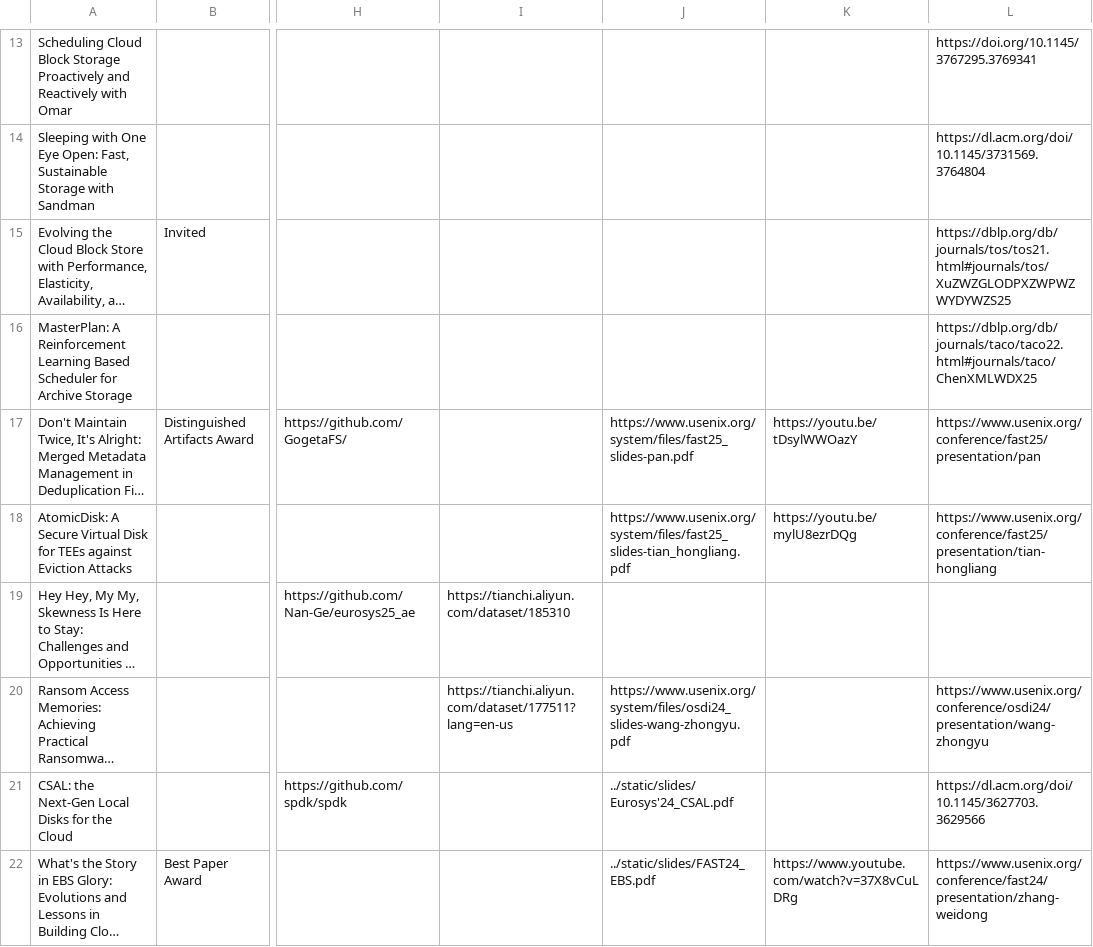
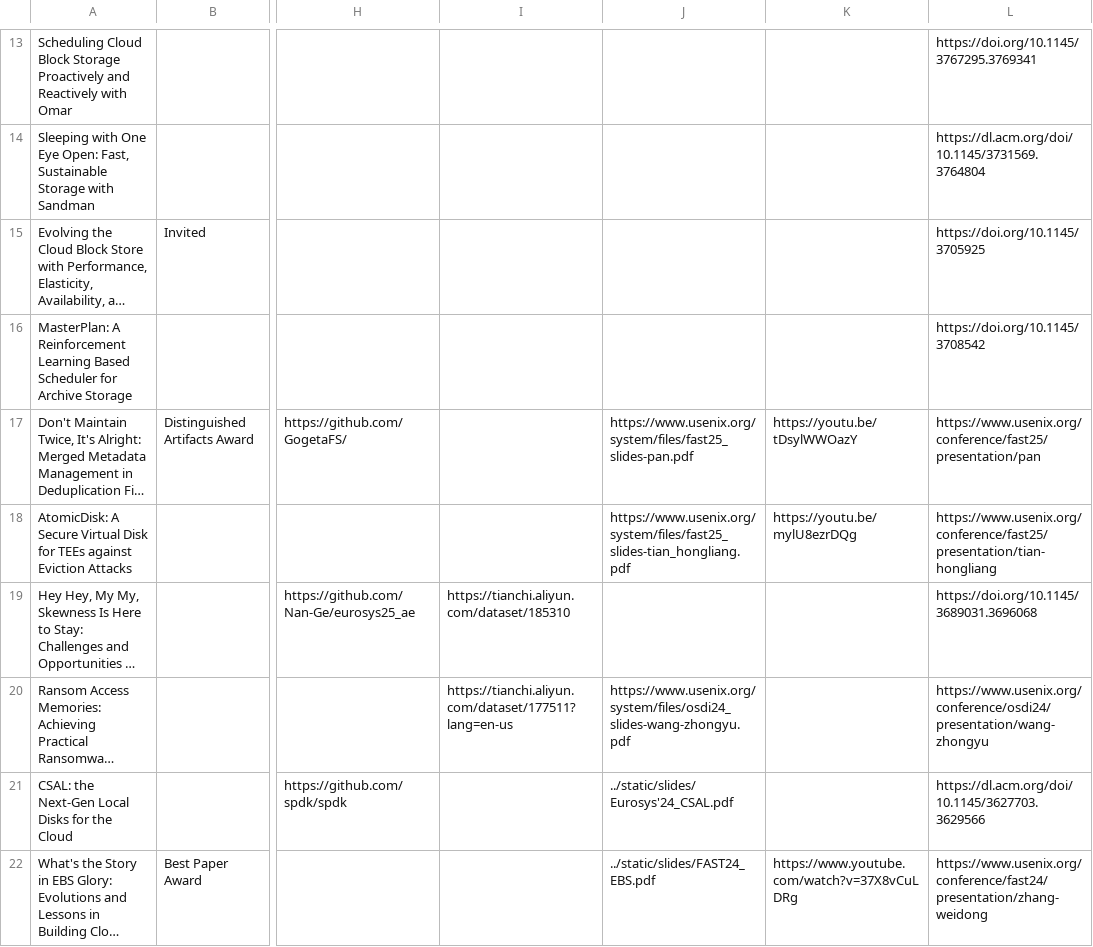
Before and after one commit to oasis-sjtu/oasis-sjtu.github.io, a CSV file: static/publications.csv, drawn as a sheet; only a part is shown, gaps mark what is left out; long unchanged cells end in …; the diff covers the shown part only; the diff names each change by its address in the sheet, - before the commit and + after, or states it on an @@ line.

Commit message:
Add publication pages and DOI links

```diff
--- a/static/publications.csv
+++ b/static/publications.csv
-L15: https://dblp.org/db/journals/tos/tos21.html#journals/tos/XuZWZGLODPXZWPWZWYDYWZS25
+L15: https://doi.org/10.1145/3705925
-L16: https://dblp.org/db/journals/taco/taco22.html#journals/taco/ChenXMLWDX25
+L16: https://doi.org/10.1145/3708542
-L19: (empty)
+L19: https://doi.org/10.1145/3689031.3696068
```
Also changed, not shown: 2 edited cells elsewhere in this file.
